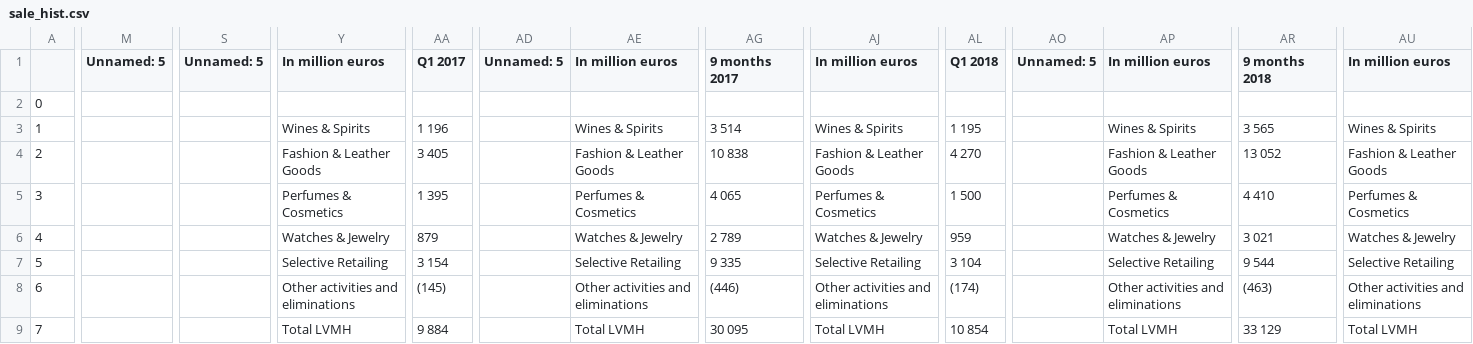
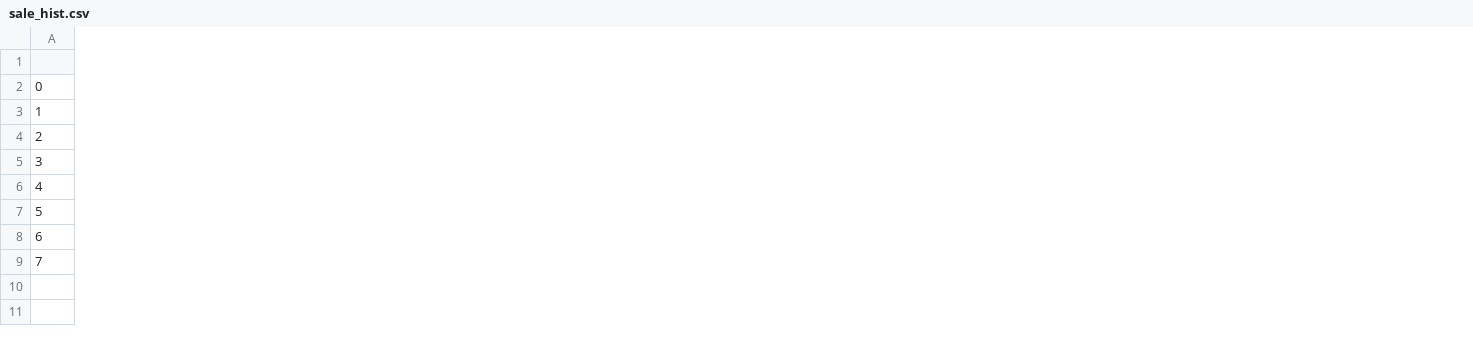
Before and after one commit to rohan-r-kulkarni/wellington_anomaly_detection, a CSV file: data/sale_hist.csv, drawn as a sheet; only a part is shown, gaps mark what is left out; the diff covers the shown part only; the diff names each change by its address in the sheet, - before the commit and + after, or states it on an @@ line.

Commit message:
Added sales data

```diff
--- a/data/sale_hist.csv
+++ b/data/sale_hist.csv
-column M (Unnamed: 5), empty
-column S (Unnamed: 5), empty
-column Y (In million euros), rows 3-9: Wines & Spirits | Fashion & Leather Goods | Perfumes & Cosmetics | Watches & Jewelry | Selective Retailing | Other activities and eliminations | Total LVMH
-column AA (Q1 2017), rows 3-9: 1 196 | 3 405 | 1 395 | 879 | 3 154 | (145) | 9 884
-column AD (Unnamed: 5), empty
-column AE (In million euros), rows 3-9: Wines & Spirits | Fashion & Leather Goods | Perfumes & Cosmetics | Watches & Jewelry | Selective Retailing | Other activities and eliminations | Total LVMH
-column AG (9 months 2017), rows 3-9: 3 514 | 10 838 | 4 065 | 2 789 | 9 335 | (446) | 30 095
-column AJ (In million euros), rows 3-9: Wines & Spirits | Fashion & Leather Goods | Perfumes & Cosmetics | Watches & Jewelry | Selective Retailing | Other activities and eliminations | Total LVMH
-column AL (Q1 2018), rows 3-9: 1 195 | 4 270 | 1 500 | 959 | 3 104 | (174) | 10 854
-column AO (Unnamed: 5), empty
-column AP (In million euros), rows 3-9: Wines & Spirits | Fashion & Leather Goods | Perfumes & Cosmetics | Watches & Jewelry | Selective Retailing | Other activities and eliminations | Total LVMH
-column AR (9 months 2018), rows 3-9: 3 565 | 13 052 | 4 410 | 3 021 | 9 544 | (463) | 33 129
-column AU (In million euros), rows 3-9: Wines & Spirits | Fashion & Leather Goods | Perfumes & Cosmetics | Watches & Jewelry | Selective Retailing | Other activities and eliminations | Total LVMH
```
Also changed, not shown: 13 removed columns elsewhere in this file, 1 other file.
